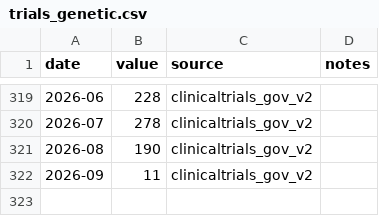
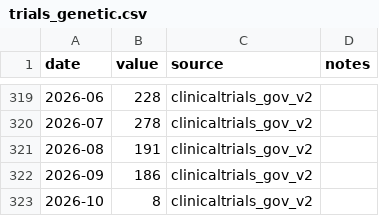
Before and after one commit to databio/everyday-genomics, a CSV file: data/trials_genetic.csv, drawn as a sheet; only a part is shown, gaps mark what is left out.

```diff
--- a/data/trials_genetic.csv
+++ b/data/trials_genetic.csv
@@ -320,3 +320,4 @@ date,value,source,notes
 2026-07,278,clinicaltrials_gov_v2,
-2026-08,190,clinicaltrials_gov_v2,
-2026-09,11,clinicaltrials_gov_v2,
+2026-08,191,clinicaltrials_gov_v2,
+2026-09,186,clinicaltrials_gov_v2,
+2026-10,8,clinicaltrials_gov_v2,
```
Also changed, not shown: data/clinvar_variants.csv, data/pubmed_genomics.csv, 54 other files.
